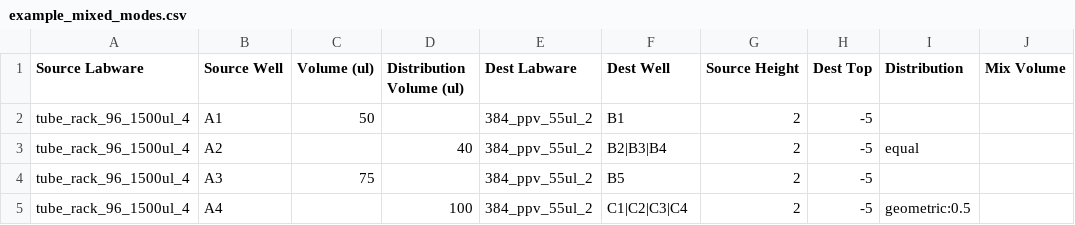
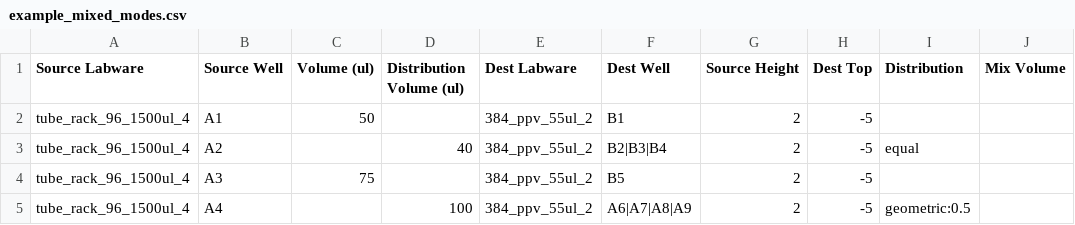
Before and after one commit to HiteSit/OT2_CherryPick, a CSV file: CSVs/example_mixed_modes.csv, drawn as a sheet; only a part is shown; the diff names each change by its address in the sheet, - before the commit and + after, or states it on an @@ line.

```diff
--- a/CSVs/example_mixed_modes.csv
+++ b/CSVs/example_mixed_modes.csv
-F5 (Dest Well): C1|C2|C3|C4
+F5 (Dest Well): A6|A7|A8|A9
```
Also changed, not shown: CSVs/example_distribution.csv, 8 other files.
